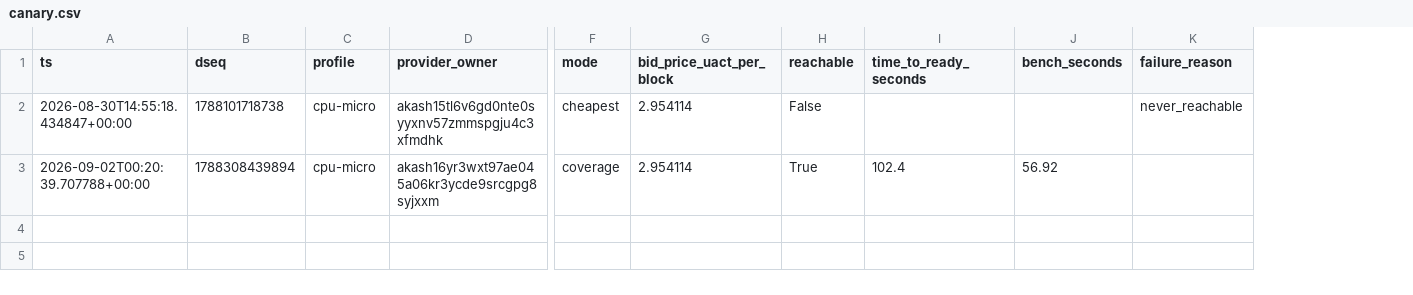
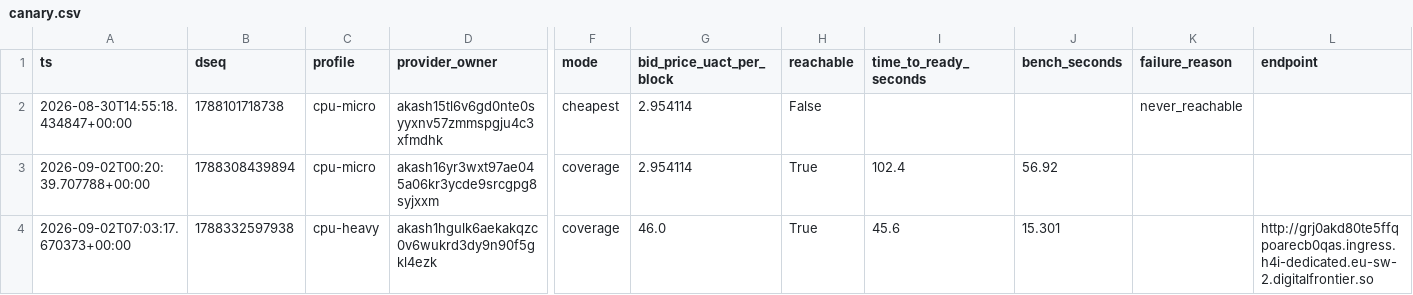
Before and after one commit to themailman05/bootstrap, a CSV file: data/canary.csv, drawn as a sheet; only a part is shown, gaps mark what is left out; rows hold the shown columns only; the diff names each change by its address in the sheet, - before the commit and + after, or states it on an @@ line.

```diff
--- a/data/canary.csv
+++ b/data/canary.csv
+column L (endpoint), empty
+row 4: 2026-09-02T07:03:17.670373+00:00 | 1788332597938 | cpu-heavy | akash1hgulk6aekakqzc0v6wukrd3dy9n90f5gkl4ezk | coverage | 46.0 | True | 45.6 | 15.301 |  | http://grj0akd80te5ffqpoarecb0qas.ingress.h4i-dedicated.eu-sw-2.digitalfrontier.so
```
Also changed, not shown: data/bids.csv.
